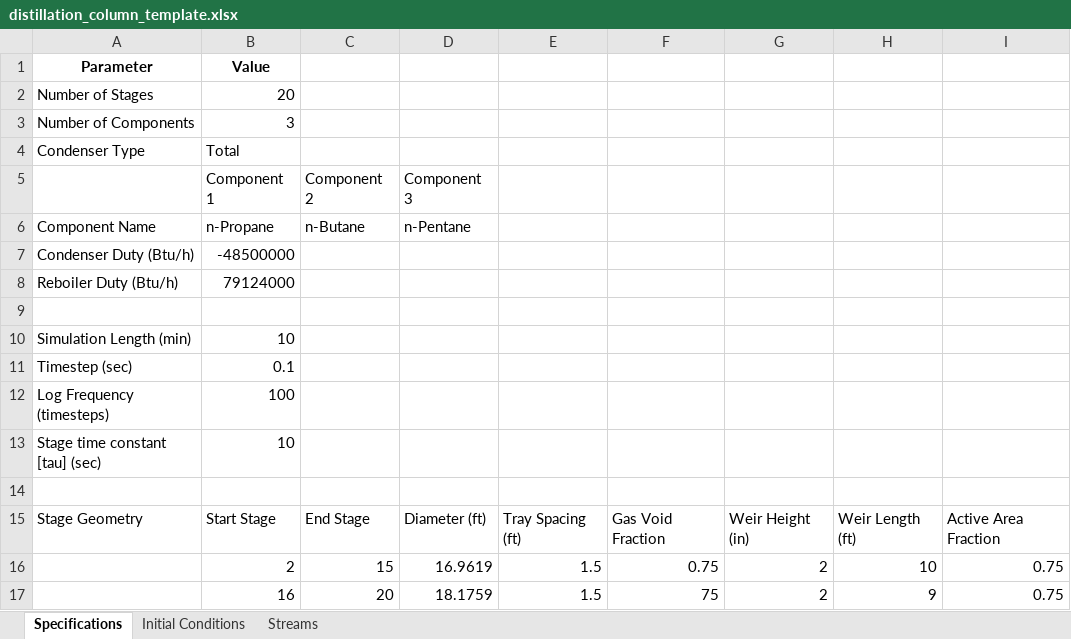
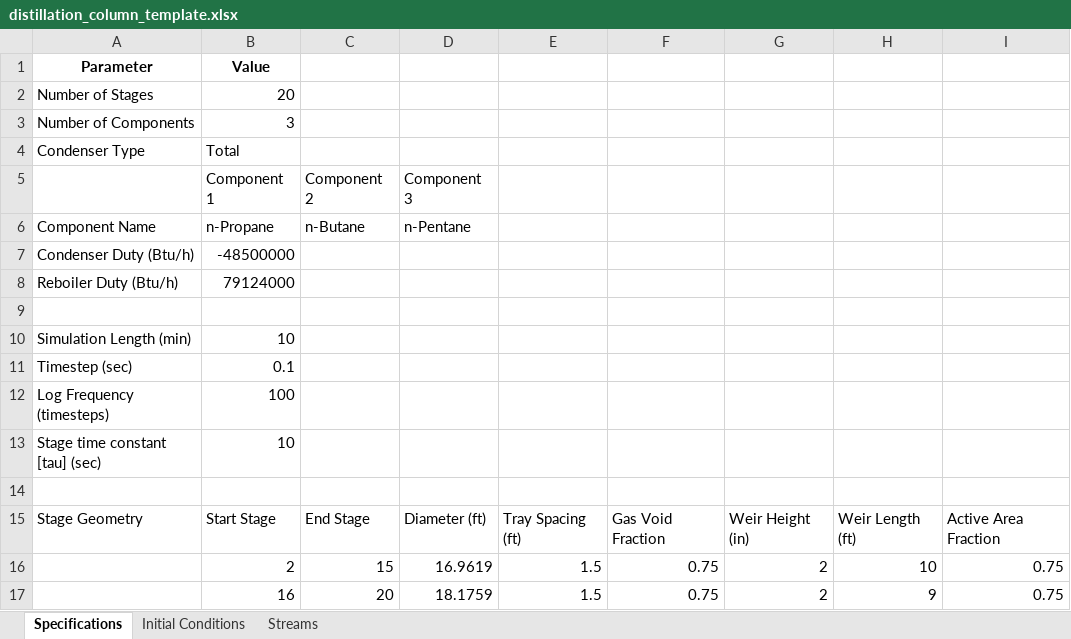
Before and after one commit to zvolensky/Dynamic-Distillation, an Excel workbook: distillation_column_template.xlsx, sheet Specifications, drawn as a sheet; values as stored, in another font and other column widths than the file's, no borders; the diff names each change by its address in the sheet, - before the commit and + after, or states it on an @@ line.

```diff
--- a/distillation_column_template.xlsx (sheet Specifications)
+++ b/distillation_column_template.xlsx (sheet Specifications)
-F17: 75
+F17: 0.75
```
Also changed, not shown: sheet Streams, 1 other file.
